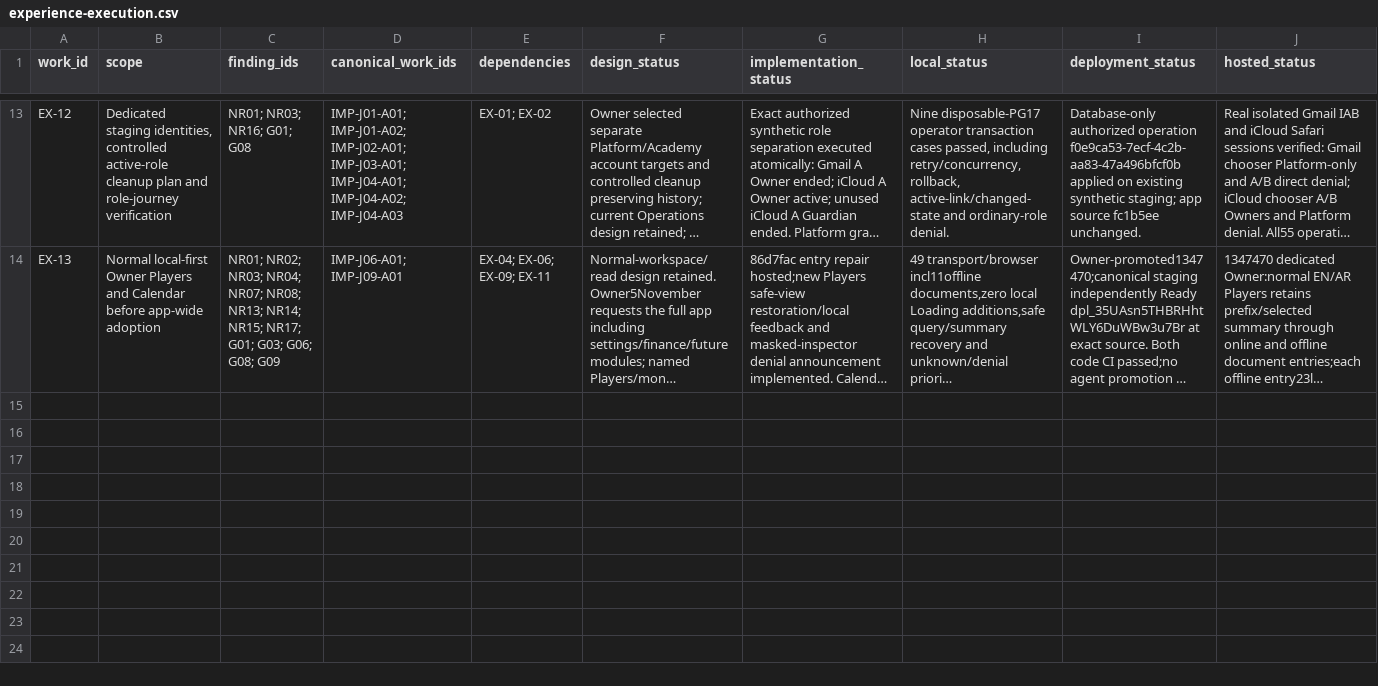
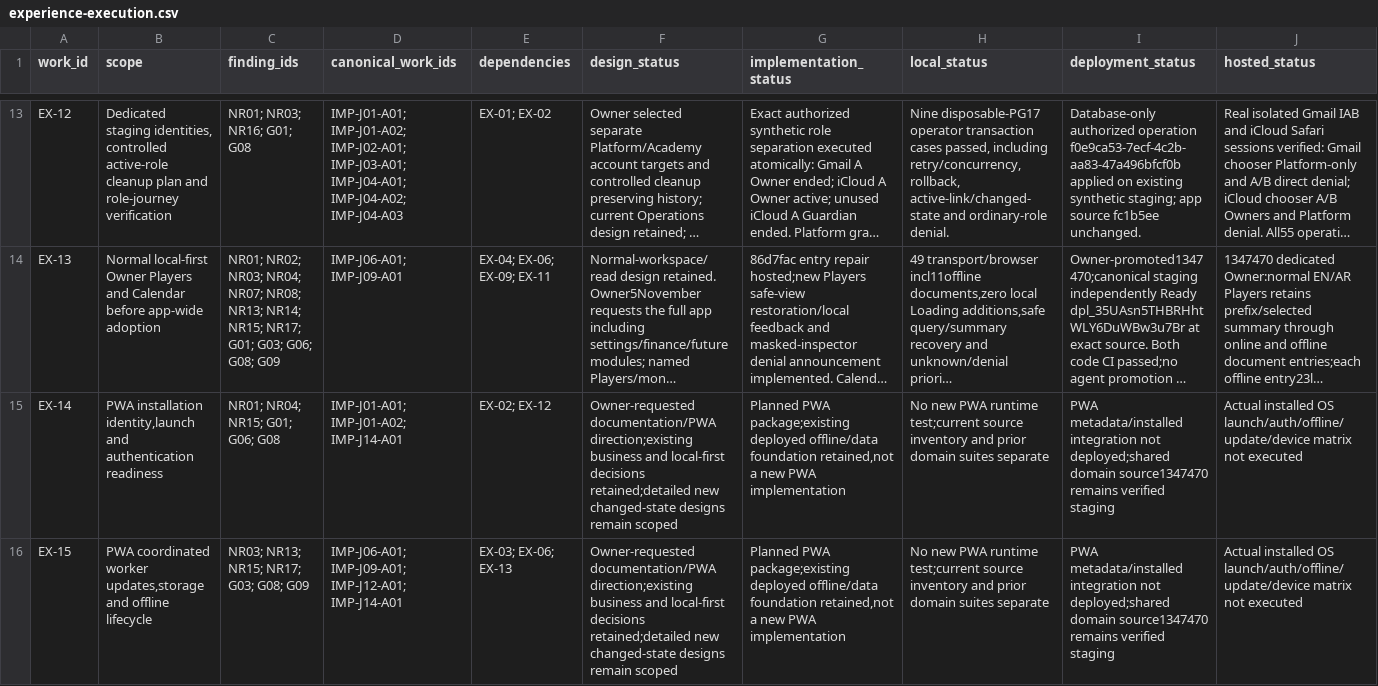
Before and after one commit to nahrplatform-rgb/academyos-web, a CSV file: docs/06-delivery/experience-execution.csv, drawn as a sheet; only a part is shown, gaps mark what is left out; long unchanged cells end in …; rows hold the shown columns only; the diff covers the shown part only; the diff names each change by its address in the sheet, - before the commit and + after, or states it on an @@ line.

```diff
--- a/docs/06-delivery/experience-execution.csv
+++ b/docs/06-delivery/experience-execution.csv
+row 15: EX-14 | PWA installation identity,launch and authentication readiness | NR01; NR04; NR15; G01; G06; G08 | IMP-J01-A01; IMP-J01-A02; IMP-J14-A01 | EX-02; EX-12 | Owner-requested documentation/PWA direction;existing business and local-first decisions retained;detailed new changed-state designs remain scoped | Planned PWA package;existing deployed offline/data foundation retained,not a new PWA implementation | No new PWA runtime test;current source inventory and prior domain suites separate | PWA metadata/installed integration not deployed;shared domain source1347470 remains verified staging | Actual installed OS launch/auth/offline/update/device matrix not executed
+row 16: EX-15 | PWA coordinated worker updates,storage and offline lifecycle | NR03; NR13; NR15; NR17; G03; G08; G09 | IMP-J06-A01; IMP-J09-A01; IMP-J12-A01; IMP-J14-A01 | EX-03; EX-06; EX-13 | Owner-requested documentation/PWA direction;existing business and local-first decisions retained;detailed new changed-state designs remain scoped | Planned PWA package;existing deployed offline/data foundation retained,not a new PWA implementation | No new PWA runtime test;current source inventory and prior domain suites separate | PWA metadata/installed integration not deployed;shared domain source1347470 remains verified staging | Actual installed OS launch/auth/offline/update/device matrix not executed
```
Also changed, not shown: 1 added row and 2 edited cells elsewhere in this file, docs/03-design/screen-data-loading-matrix.csv, docs/04-engineering/journey-security-matrix.csv, 38 other files.
